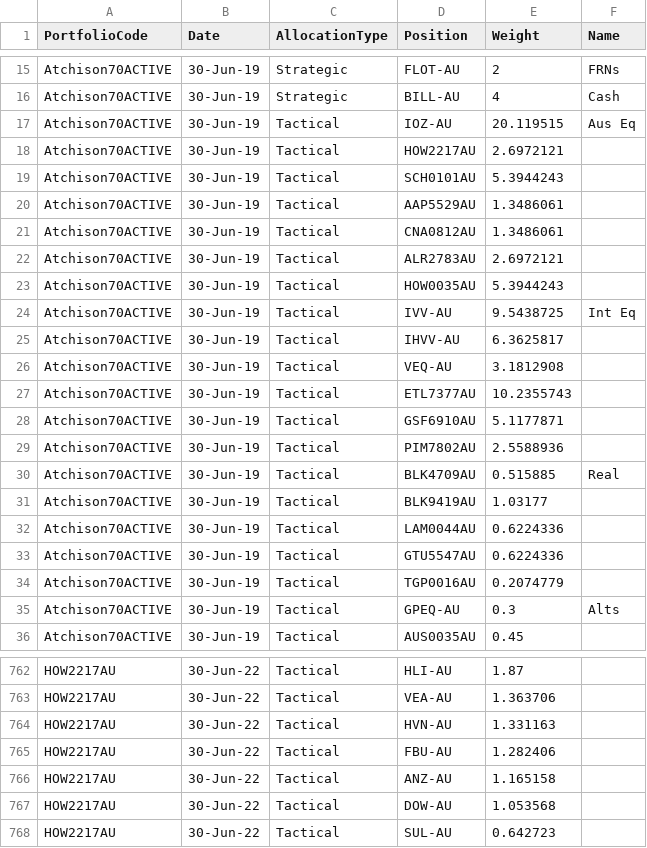
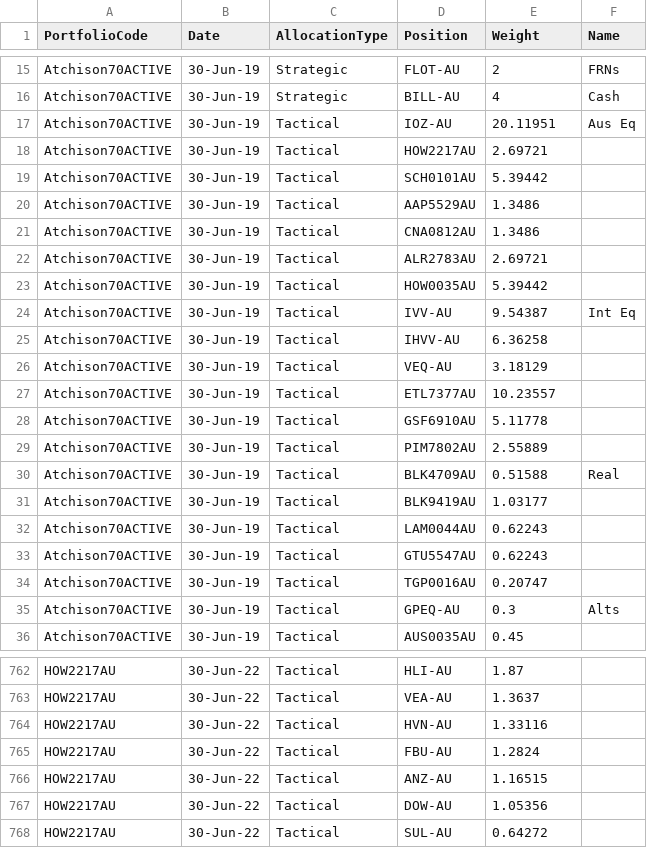
Before and after one commit to KevToohey/AtchisonAttribution, a CSV file: WeightFile.csv, drawn as a sheet; only a part is shown, gaps mark what is left out; the diff covers the shown part only; the diff names each change by its address in the sheet, - before the commit and + after, or states it on an @@ line.

```diff
--- a/WeightFile.csv
+++ b/WeightFile.csv
-E17 (Weight): 20.119515
+E17 (Weight): 20.11951
-E18 (Weight): 2.6972121
+E18 (Weight): 2.69721
-E19 (Weight): 5.3944243
+E19 (Weight): 5.39442
-E20:E21 (Weight): 1.3486061
+E20:E21 (Weight): 1.3486
-E22 (Weight): 2.6972121
+E22 (Weight): 2.69721
-E23 (Weight): 5.3944243
+E23 (Weight): 5.39442
-E24 (Weight): 9.5438725
+E24 (Weight): 9.54387
-E25 (Weight): 6.3625817
+E25 (Weight): 6.36258
-E26 (Weight): 3.1812908
+E26 (Weight): 3.18129
-E27 (Weight): 10.2355743
+E27 (Weight): 10.23557
-E28 (Weight): 5.1177871
+E28 (Weight): 5.11778
-E29 (Weight): 2.5588936
+E29 (Weight): 2.55889
-E30 (Weight): 0.515885
+E30 (Weight): 0.51588
-E32:E33 (Weight): 0.6224336
+E32:E33 (Weight): 0.62243
-E34 (Weight): 0.2074779
+E34 (Weight): 0.20747
-E763 (Weight): 1.363706
+E763 (Weight): 1.3637
-E764 (Weight): 1.331163
+E764 (Weight): 1.33116
-E765 (Weight): 1.282406
+E765 (Weight): 1.2824
-E766 (Weight): 1.165158
+E766 (Weight): 1.16515
-E767 (Weight): 1.053568
+E767 (Weight): 1.05356
-E768 (Weight): 0.642723
+E768 (Weight): 0.64272
```
Also changed, not shown: 137 edited cells elsewhere in this file.
